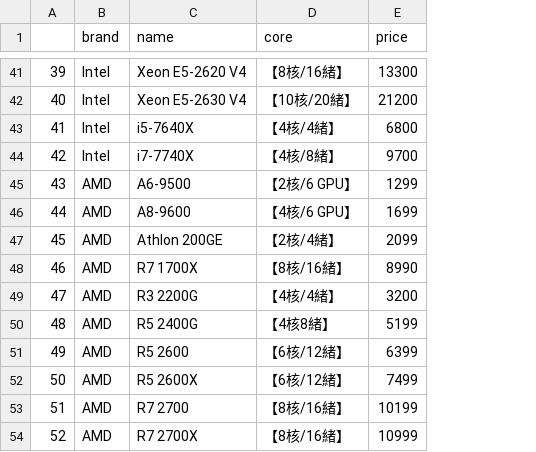
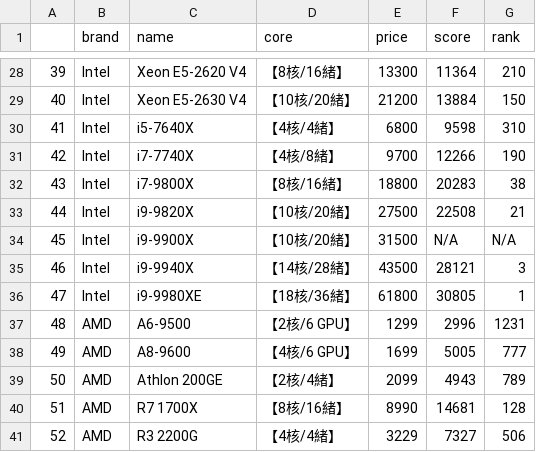
Before and after one commit to D0683406/DeepBowl, a CSV file: DATA/cpu_list.csv, drawn as a sheet; only a part is shown, gaps mark what is left out; addresses are those after the commit; the diff covers the shown part only; the diff names each change by its address in the sheet, - before the commit and + after, or states it on an @@ line.

```diff
--- a/DATA/cpu_list.csv
+++ b/DATA/cpu_list.csv
+column F (score), rows 28-41: 11364 | 13884 | 9598 | 12266 | 20283 | 22508 | N/A | 28121 | 30805 | 2996 | 5005 | 4943 | 14681 | 7327
+column G (rank), rows 28-41: 210 | 150 | 310 | 190 | 38 | 21 | N/A | 3 | 1 | 1231 | 777 | 789 | 128 | 506
-B32:B36 (brand): AMD
+B32:B36 (brand): Intel
-C32 (name): A6-9500
+C32 (name): i7-9800X
-D32 (core): 【2核/6 GPU】
+D32 (core): 【8核/16緒】
-E32 (price): 1299
+E32 (price): 18800
-C33 (name): A8-9600
+C33 (name): i9-9820X
-D33 (core): 【4核/6 GPU】
+D33 (core): 【10核/20緒】
-E33 (price): 1699
+E33 (price): 27500
-C34 (name): Athlon 200GE
+C34 (name): i9-9900X
-D34 (core): 【2核/4緒】
+D34 (core): 【10核/20緒】
-E34 (price): 2099
+E34 (price): 31500
-C35 (name): R7 1700X
+C35 (name): i9-9940X
-D35 (core): 【8核/16緒】
+D35 (core): 【14核/28緒】
-E35 (price): 8990
+E35 (price): 43500
-C36 (name): R3 2200G
+C36 (name): i9-9980XE
-D36 (core): 【4核/4緒】
+D36 (core): 【18核/36緒】
-E36 (price): 3200
+E36 (price): 61800
-C37 (name): R5 2400G
+C37 (name): A6-9500
-D37 (core): 【4核8緒】
+D37 (core): 【2核/6 GPU】
-E37 (price): 5199
+E37 (price): 1299
-C38 (name): R5 2600
+C38 (name): A8-9600
-D38 (core): 【6核/12緒】
+D38 (core): 【4核/6 GPU】
-E38 (price): 6399
+E38 (price): 1699
-C39 (name): R5 2600X
+C39 (name): Athlon 200GE
-D39 (core): 【6核/12緒】
+D39 (core): 【2核/4緒】
-E39 (price): 7499
+E39 (price): 2099
-C40 (name): R7 2700
+C40 (name): R7 1700X
-E40 (price): 10199
+E40 (price): 8990
-C41 (name): R7 2700X
+C41 (name): R3 2200G
-D41 (core): 【8核/16緒】
+D41 (core): 【4核/4緒】
-E41 (price): 10999
+E41 (price): 3229
```
Also changed, not shown: 5 added rows, 13 removed rows and 19 edited cells elsewhere in this file, 3 other files.
